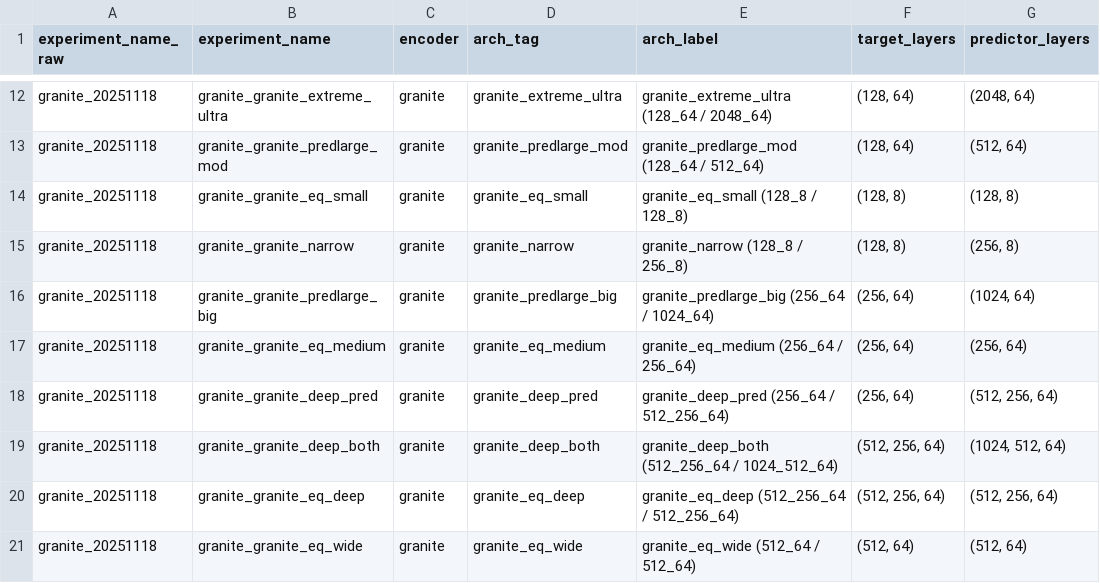
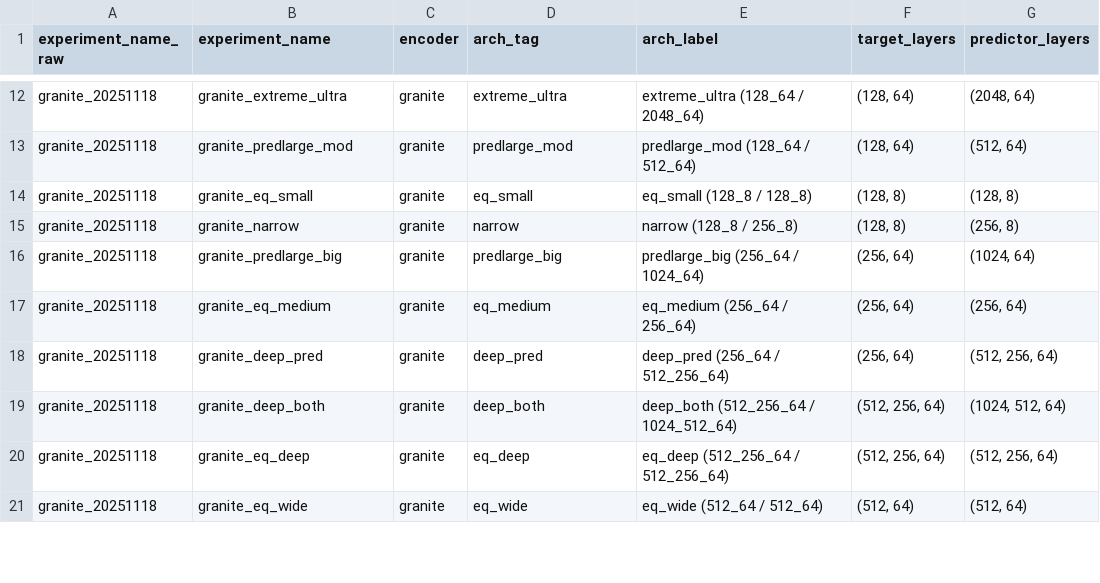
Before and after one commit to k-rt-k/CuriousLLMs, a CSV file: RND_experimentation/results/summary_table_enhanced.csv, drawn as a sheet; only a part is shown, gaps mark what is left out; the diff covers the shown part only; the diff names each change by its address in the sheet, - before the commit and + after, or states it on an @@ line.

```diff
--- a/RND_experimentation/results/summary_table_enhanced.csv
+++ b/RND_experimentation/results/summary_table_enhanced.csv
-B12 (experiment_name): granite_granite_extreme_ultra
+B12 (experiment_name): granite_extreme_ultra
-D12 (arch_tag): granite_extreme_ultra
+D12 (arch_tag): extreme_ultra
-E12 (arch_label): granite_extreme_ultra (128_64 / 2048_64)
+E12 (arch_label): extreme_ultra (128_64 / 2048_64)
-B13 (experiment_name): granite_granite_predlarge_mod
+B13 (experiment_name): granite_predlarge_mod
-D13 (arch_tag): granite_predlarge_mod
+D13 (arch_tag): predlarge_mod
-E13 (arch_label): granite_predlarge_mod (128_64 / 512_64)
+E13 (arch_label): predlarge_mod (128_64 / 512_64)
-B14 (experiment_name): granite_granite_eq_small
+B14 (experiment_name): granite_eq_small
-D14 (arch_tag): granite_eq_small
+D14 (arch_tag): eq_small
-E14 (arch_label): granite_eq_small (128_8 / 128_8)
+E14 (arch_label): eq_small (128_8 / 128_8)
-B15 (experiment_name): granite_granite_narrow
+B15 (experiment_name): granite_narrow
-D15 (arch_tag): granite_narrow
+D15 (arch_tag): narrow
-E15 (arch_label): granite_narrow (128_8 / 256_8)
+E15 (arch_label): narrow (128_8 / 256_8)
-B16 (experiment_name): granite_granite_predlarge_big
+B16 (experiment_name): granite_predlarge_big
-D16 (arch_tag): granite_predlarge_big
+D16 (arch_tag): predlarge_big
-E16 (arch_label): granite_predlarge_big (256_64 / 1024_64)
+E16 (arch_label): predlarge_big (256_64 / 1024_64)
-B17 (experiment_name): granite_granite_eq_medium
+B17 (experiment_name): granite_eq_medium
-D17 (arch_tag): granite_eq_medium
+D17 (arch_tag): eq_medium
-E17 (arch_label): granite_eq_medium (256_64 / 256_64)
+E17 (arch_label): eq_medium (256_64 / 256_64)
-B18 (experiment_name): granite_granite_deep_pred
+B18 (experiment_name): granite_deep_pred
-D18 (arch_tag): granite_deep_pred
+D18 (arch_tag): deep_pred
-E18 (arch_label): granite_deep_pred (256_64 / 512_256_64)
+E18 (arch_label): deep_pred (256_64 / 512_256_64)
-B19 (experiment_name): granite_granite_deep_both
+B19 (experiment_name): granite_deep_both
-D19 (arch_tag): granite_deep_both
+D19 (arch_tag): deep_both
-E19 (arch_label): granite_deep_both (512_256_64 / 1024_512_64)
+E19 (arch_label): deep_both (512_256_64 / 1024_512_64)
-B20 (experiment_name): granite_granite_eq_deep
+B20 (experiment_name): granite_eq_deep
-D20 (arch_tag): granite_eq_deep
+D20 (arch_tag): eq_deep
-E20 (arch_label): granite_eq_deep (512_256_64 / 512_256_64)
+E20 (arch_label): eq_deep (512_256_64 / 512_256_64)
-B21 (experiment_name): granite_granite_eq_wide
+B21 (experiment_name): granite_eq_wide
-D21 (arch_tag): granite_eq_wide
+D21 (arch_tag): eq_wide
-E21 (arch_label): granite_eq_wide (512_64 / 512_64)
+E21 (arch_label): eq_wide (512_64 / 512_64)
```
Also changed, not shown: 60 edited cells elsewhere in this file, 6 other files.
